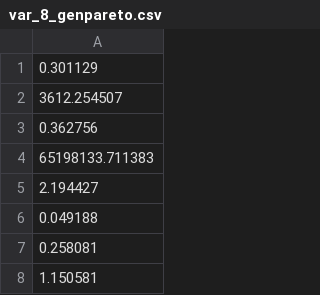
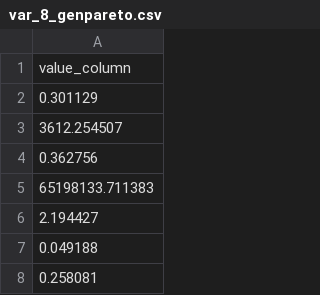
Before and after one commit to myrzh/bibibibi_ost, a CSV file: var_8_genpareto.csv, drawn as a sheet; only a part is shown; the shorter side is filled out with more unchanged rows; the diff names each change by its address in the sheet, - before the commit and + after, or states it on an @@ line.

Commit message:
Update var_8_genpareto.csv

```diff
--- a/var_8_genpareto.csv
+++ b/var_8_genpareto.csv
+row 1: value_column
```
